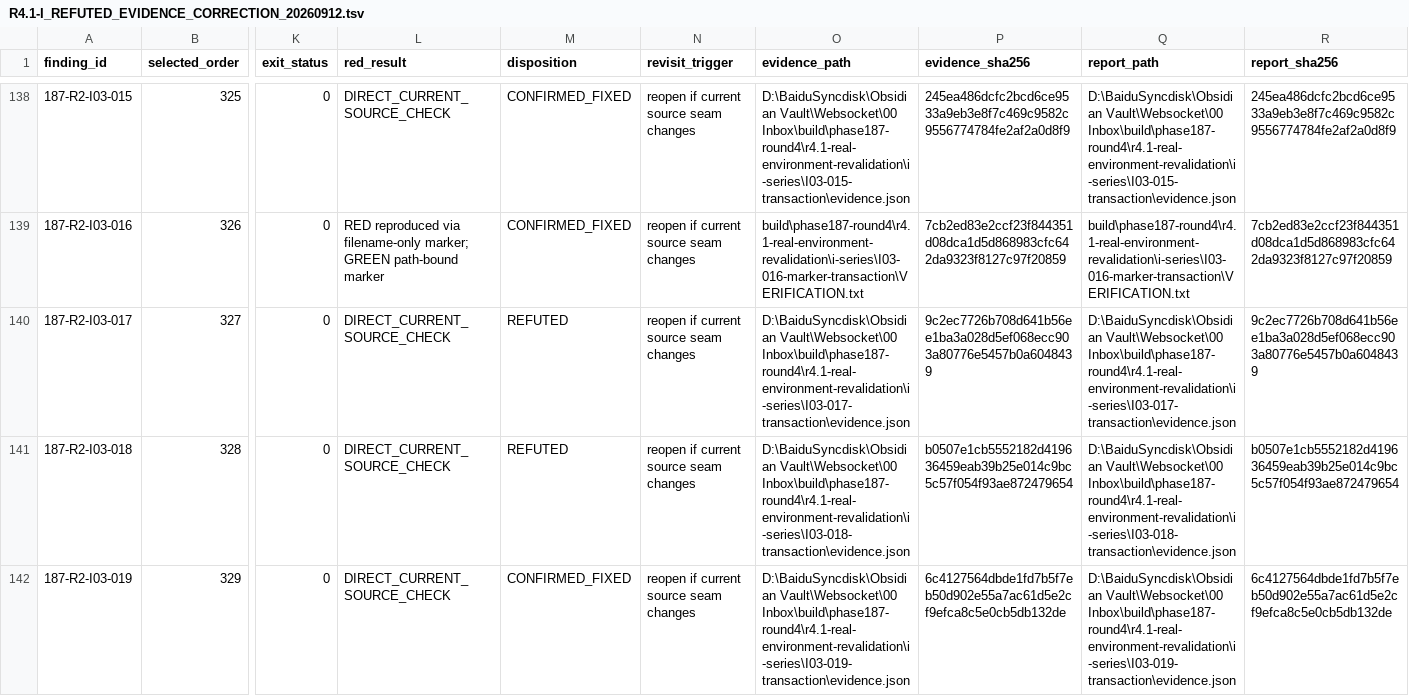
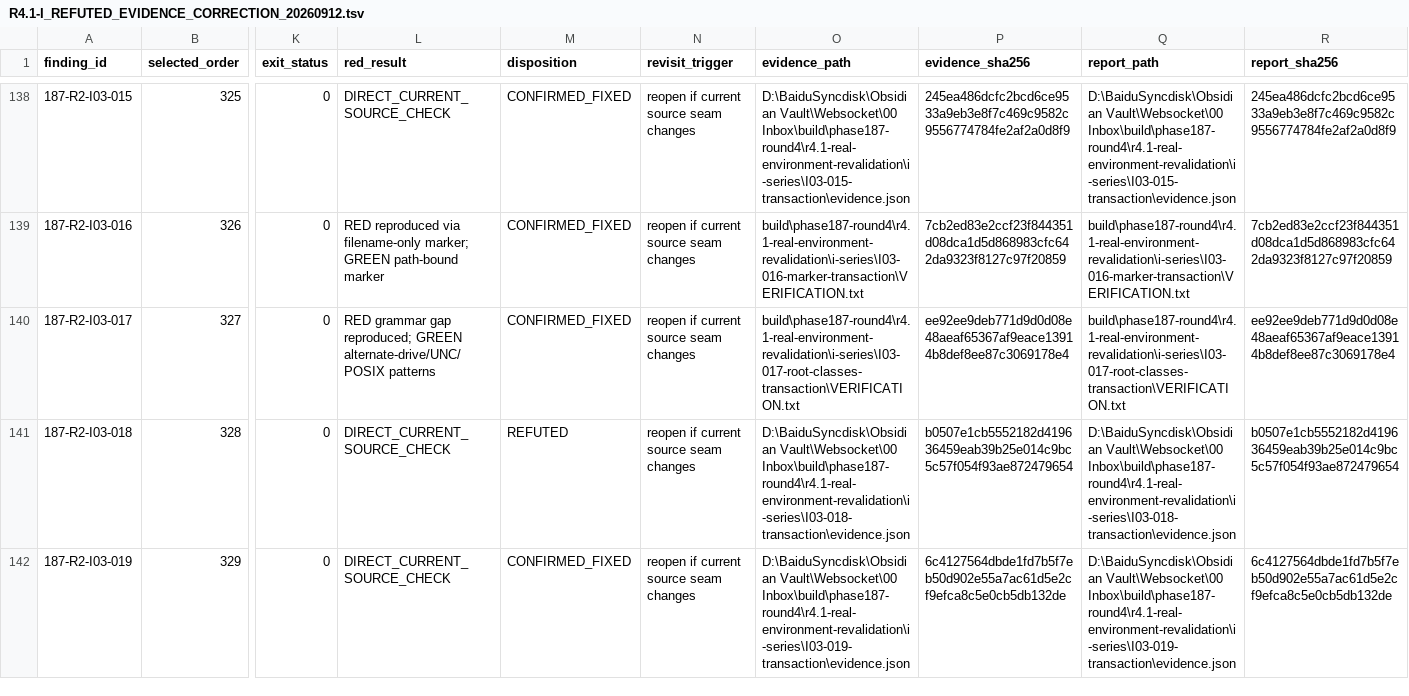
Before and after one commit to JianbinLiu-CFLab/unity-foxglove-sdk, a TSV file: build/phase187-round4/r4.1-real-environment-revalidation/i-series/R4.1-I_REFUTED_EVIDENCE_CORRECTION_20260912.tsv, drawn as a sheet; only a part is shown, gaps mark what is left out; the diff names each change by its address in the sheet, - before the commit and + after, or states it on an @@ line.

Commit message:
evidence(i03): close host path scanner disposition

```diff
--- a/build/phase187-round4/r4.1-real-environment-revalidation/i-series/R4.1-I_REFUTED_EVIDENCE_CORRECTION_20260912.tsv
+++ b/build/phase187-round4/r4.1-real-environment-revalidation/i-series/R4.1-I_REFUTED_EVIDENCE_CORRECTION_20260912.tsv
-L140 (red_result): DIRECT_CURRENT_SOURCE_CHECK
+L140 (red_result): RED grammar gap reproduced; GREEN alternate-drive/UNC/POSIX patterns
-M140 (disposition): REFUTED
+M140 (disposition): CONFIRMED_FIXED
-O140 (evidence_path): D:\BaiduSyncdisk\Obsidian Vault\Websocket\00 Inbox\build\phase187-round4\r4.1-real-environment-revalidation\i-series\I03-017-transaction\evidence.json
+O140 (evidence_path): build\phase187-round4\r4.1-real-environment-revalidation\i-series\I03-017-root-classes-transaction\VERIFICATION.txt
-P140 (evidence_sha256): 9c2ec7726b708d641b56ee1ba3a028d5ef068ecc903a80776e5457b0a6048439
+P140 (evidence_sha256): ee92ee9deb771d9d0d08e48aeaf65367af9eace13914b8def8ee87c3069178e4
-Q140 (report_path): D:\BaiduSyncdisk\Obsidian Vault\Websocket\00 Inbox\build\phase187-round4\r4.1-real-environment-revalidation\i-series\I03-017-transaction\evidence.json
+Q140 (report_path): build\phase187-round4\r4.1-real-environment-revalidation\i-series\I03-017-root-classes-transaction\VERIFICATION.txt
-R140 (report_sha256): 9c2ec7726b708d641b56ee1ba3a028d5ef068ecc903a80776e5457b0a6048439
+R140 (report_sha256): ee92ee9deb771d9d0d08e48aeaf65367af9eace13914b8def8ee87c3069178e4
```
